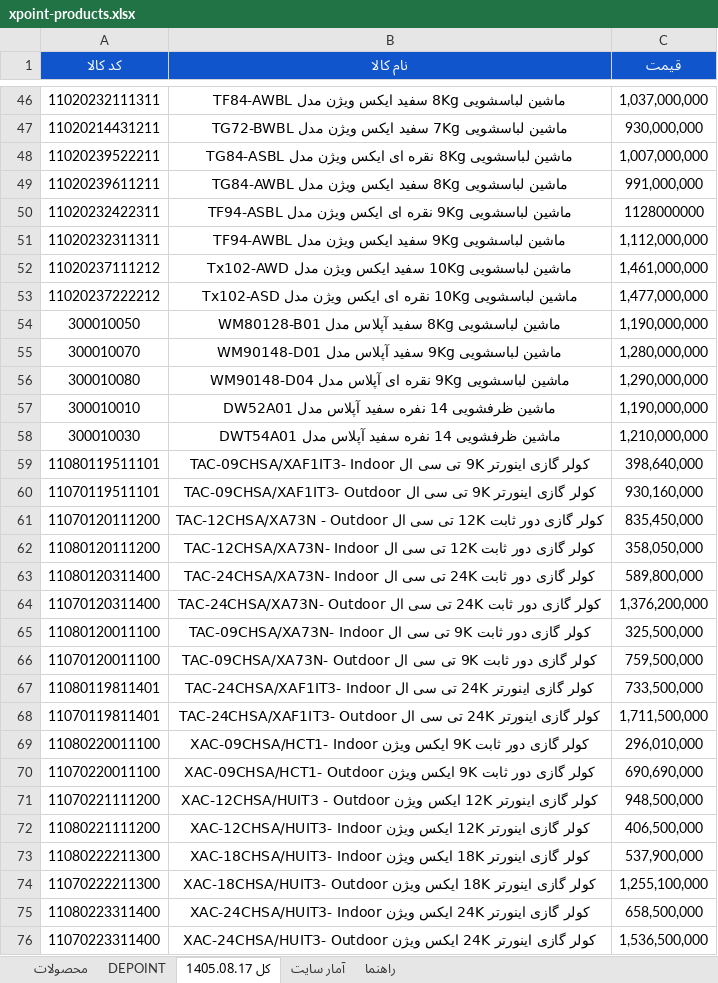
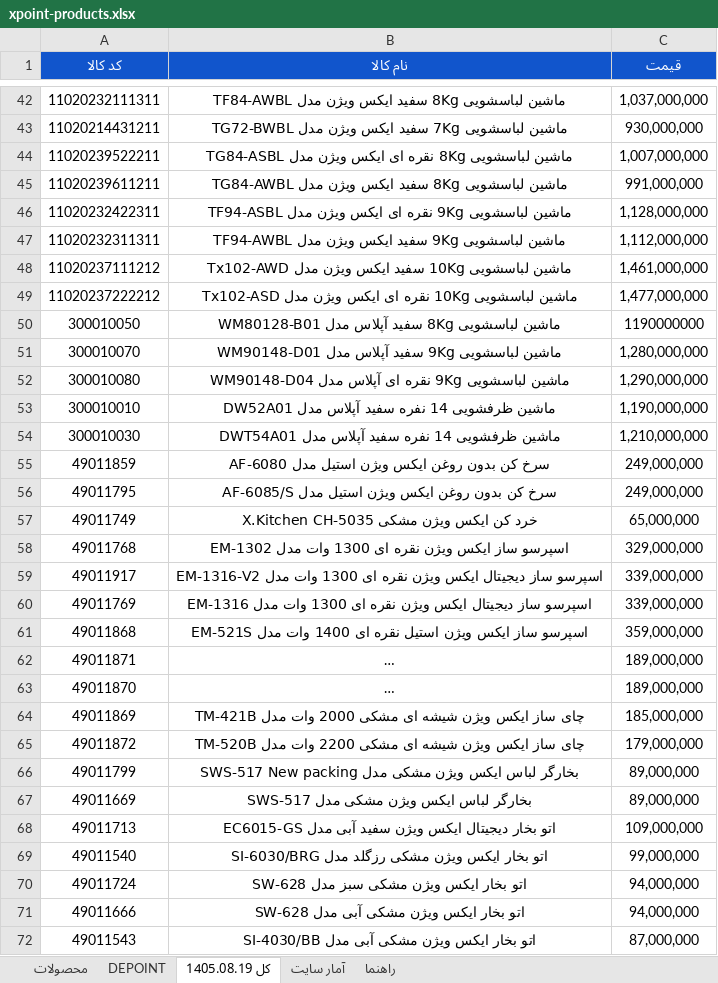
Before and after one commit to jitxpoint-hub/xpoint-catalog, an Excel workbook: data/xpoint-products.xlsx, sheet کل 1405.08.19, drawn as a sheet; only a part is shown, gaps mark what is left out; the shorter side is filled out with more unchanged rows; long unchanged cells end in …; values as stored, in another font and other column widths than the file's, no borders; charts and pictures and conditional formats not drawn; removed rows and columns are numbered as before the commit, all else as after; the diff covers the shown part only; the diff names each change by its address in the sheet, - before the commit and + after, or states it on an @@ line.

```diff
--- a/data/xpoint-products.xlsx (sheet کل 1405.08.19)
+++ b/data/xpoint-products.xlsx (sheet کل 1405.08.19)
-sheet tab: کل 1405.08.17
+sheet tab: کل 1405.08.19
-C46 (قیمت): 1128000000
+C46 (قیمت): 1,128,000,000
-C50 (قیمت): 1,190,000,000
+C50 (قیمت): 1190000000
-row 59: 11080119511101 | کولر گازی اینورتر 9K تی سی ال TAC-09CHSA/XAF1IT3- Indoor | 398,640,000
-row 60: 11070119511101 | کولر گازی اینورتر 9K تی سی ال TAC-09CHSA/XAF1IT3- Outdoor | 930,160,000
-row 61: 11070120111200 | کولر گازی دور ثابت 12K تی سی ال TAC-12CHSA/XA73N - Outdoor | 835,450,000
-row 62: 11080120111200 | کولر گازی دور ثابت 12K تی سی ال TAC-12CHSA/XA73N- Indoor | 358,050,000
-row 63: 11080120311400 | کولر گازی دور ثابت 24K تی سی ال TAC-24CHSA/XA73N- Indoor | 589,800,000
-row 64: 11070120311400 | کولر گازی دور ثابت 24K تی سی ال TAC-24CHSA/XA73N- Outdoor | 1,376,200,000
-row 65: 11080120011100 | کولر گازی دور ثابت 9K تی سی ال TAC-09CHSA/XA73N- Indoor | 325,500,000
-row 66: 11070120011100 | کولر گازی دور ثابت 9K تی سی ال TAC-09CHSA/XA73N- Outdoor | 759,500,000
-row 67: 11080119811401 | کولر گازی اینورتر 24K تی سی ال TAC-24CHSA/XAF1IT3- Indoor | 733,500,000
-row 68: 11070119811401 | کولر گازی اینورتر 24K تی سی ال TAC-24CHSA/XAF1IT3- Outdoor | 1,711,500,000
-row 69: 11080220011100 | کولر گازی دور ثابت 9K ایکس ویژن XAC-09CHSA/HCT1- Indoor | 296,010,000
-row 70: 11070220011100 | کولر گازی دور ثابت 9K ایکس ویژن XAC-09CHSA/HCT1- Outdoor | 690,690,000
-row 71: 11070221111200 | کولر گازی اینورتر 12K ایکس ویژن XAC-12CHSA/HUIT3 - Outdoor | 948,500,000
-row 72: 11080221111200 | کولر گازی اینورتر 12K ایکس ویژن XAC-12CHSA/HUIT3- Indoor | 406,500,000
-row 73: 11080222211300 | کولر گازی اینورتر 18K ایکس ویژن XAC-18CHSA/HUIT3- Indoor | 537,900,000
-row 74: 11070222211300 | کولر گازی اینورتر 18K ایکس ویژن XAC-18CHSA/HUIT3- Outdoor | 1,255,100,000
-row 75: 11080223311400 | کولر گازی اینورتر 24K ایکس ویژن XAC-24CHSA/HUIT3- Indoor | 658,500,000
-row 76: 11070223311400 | کولر گازی اینورتر 24K ایکس ویژن XAC-24CHSA/HUIT3- Outdoor | 1,536,500,000
```
Also changed, not shown: 15 added rows, 16 removed rows, 2 moved rows, 6 edited cells and cell formats elsewhere in this sheet, sheet آمار سایت, sheet محصولات, formulas that keep their value, hidden cells, 1 other file.
